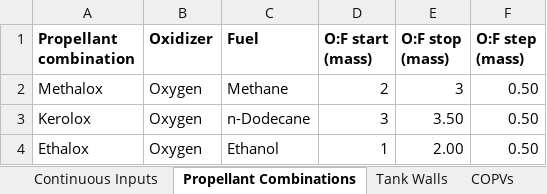
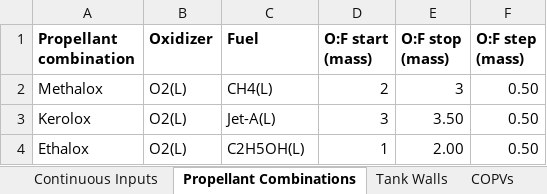
Before and after one commit to Purdue-Space-Program/PSPL_Rocket_4_Sizing, an Excel workbook: data/inputs/rocket_defining_inputs.xlsx, sheet Propellant Combinations, drawn as a sheet; values as stored, in another font and other column widths than the file's, no borders; the diff names each change by its address in the sheet, - before the commit and + after, or states it on an @@ line.

```diff
--- a/data/inputs/rocket_defining_inputs.xlsx (sheet Propellant Combinations)
+++ b/data/inputs/rocket_defining_inputs.xlsx (sheet Propellant Combinations)
-B2:B4 (Oxidizer): Oxygen
+B2:B4 (Oxidizer): O2(L)
-C2 (Fuel): Methane
+C2 (Fuel): CH4(L)
-C3 (Fuel): n-Dodecane
+C3 (Fuel): Jet-A(L)
-C4 (Fuel): Ethanol
+C4 (Fuel): C2H5OH(L)
```
Also changed, not shown: 5 other files.
